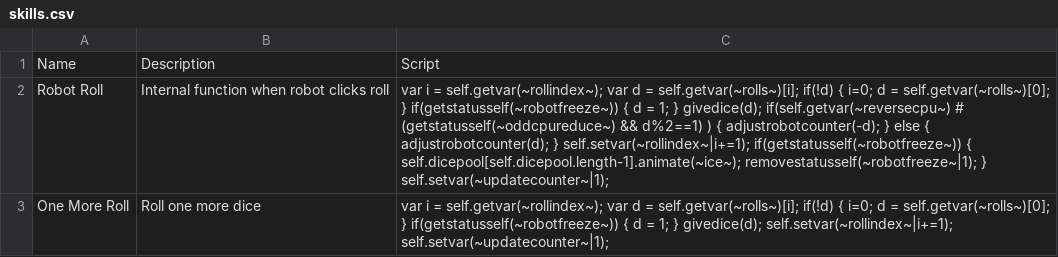
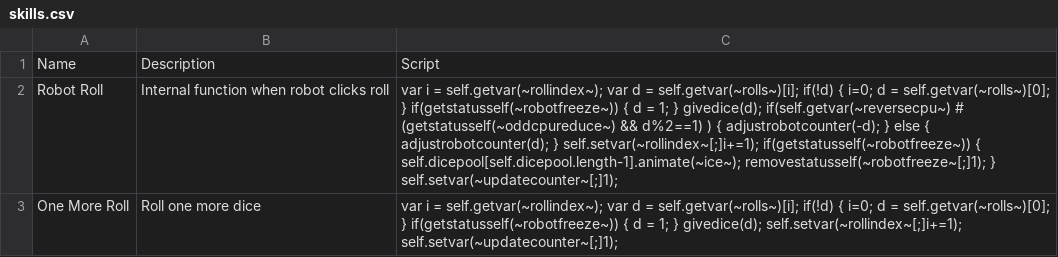
Before and after one commit to ncrecc/christmasspecial, a CSV file: _merge/data/text/skills.csv, drawn as a sheet.

```diff
--- a/_merge/data/text/skills.csv
+++ b/_merge/data/text/skills.csv
@@ -1,3 +1,3 @@
 Name,Description,Script
-Robot Roll,Internal function when robot clicks roll,var i = self.getvar(~rollindex~); var d = self.getvar(~rolls~)[i]; if(!d) { i=0; d = self.getvar(~rolls~)[0]; } if(getstatusself(~robotfreeze~)) { d = 1; } givedice(d); if(self.getvar(~reversecpu~) # (getstatusself(~oddcpureduce~) && d%2==1) ) { adjustrobotcounter(-d); } else { adjustrobotcounter(d); } self.setvar(~rollindex~|i+=1); if(getstatusself(~robotfreeze~)) { self.dicepool[self.dicepool.length-1].animate(~ice~); removestatusself(~robotfreeze~|1); } self.setvar(~updatecounter~|1);
-One More Roll,Roll one more dice,var i = self.getvar(~rollindex~); var d = self.getvar(~rolls~)[i]; if(!d) { i=0; d = self.getvar(~rolls~)[0]; } if(getstatusself(~robotfreeze~)) { d = 1; } givedice(d); self.setvar(~rollindex~|i+=1); self.setvar(~updatecounter~|1);
+Robot Roll,Internal function when robot clicks roll,var i = self.getvar(~rollindex~); var d = self.getvar(~rolls~)[i]; if(!d) { i=0; d = self.getvar(~rolls~)[0]; } if(getstatusself(~robotfreeze~)) { d = 1; } givedice(d); if(self.getvar(~reversecpu~) # (getstatusself(~oddcpureduce~) && d%2==1) ) { adjustrobotcounter(-d); } else { adjustrobotcounter(d); } self.setvar(~rollindex~[;]i+=1); if(getstatusself(~robotfreeze~)) { self.dicepool[self.dicepool.length-1].animate(~ice~); removestatusself(~robotfreeze~[;]1); } self.setvar(~updatecounter~[;]1);
+One More Roll,Roll one more dice,var i = self.getvar(~rollindex~); var d = self.getvar(~rolls~)[i]; if(!d) { i=0; d = self.getvar(~rolls~)[0]; } if(getstatusself(~robotfreeze~)) { d = 1; } givedice(d); self.setvar(~rollindex~[;]i+=1); self.setvar(~updatecounter~[;]1);
```
Also changed, not shown: _append/data/text/equipment.csv, _append/data/text/skills.csv, 9 other files.
